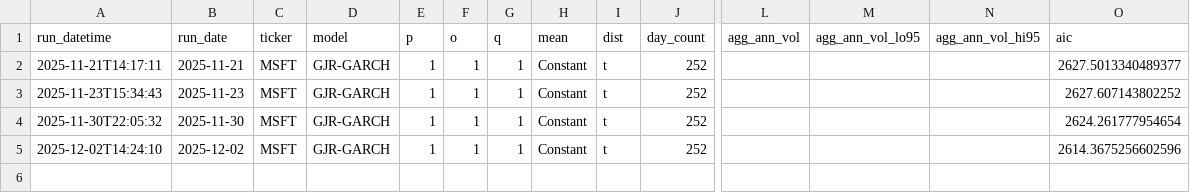
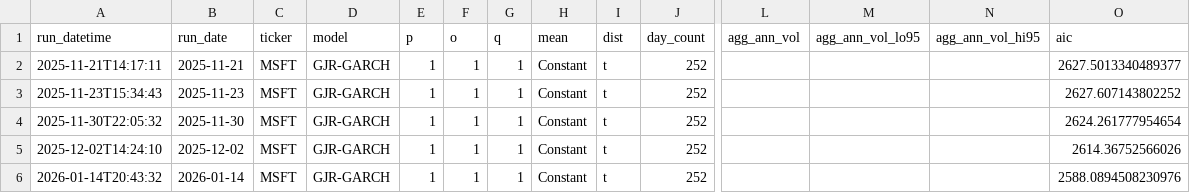
Before and after one commit to Thomas-quinn7/Quantitative_Pratice, a CSV file: Stock_pred/ticker_results/MSFT.csv, drawn as a sheet; only a part is shown, gaps mark what is left out; rows hold the shown columns only; the diff names each change by its address in the sheet, - before the commit and + after, or states it on an @@ line.

```diff
--- a/Stock_pred/ticker_results/MSFT.csv
+++ b/Stock_pred/ticker_results/MSFT.csv
-O5 (aic): 2614.3675256602596
+O5 (aic): 2614.36752566026
+row 6: 2026-01-14T20:43:32 | 2026-01-14 | MSFT | GJR-GARCH | 1 | 1 | 1 | Constant | t | 252 |  |  |  | 2588.0894508230976
```
Also changed, not shown: Stock_pred/model_summary.csv, Stock_pred/ticker_results/AAPL.csv, 2 other files.
